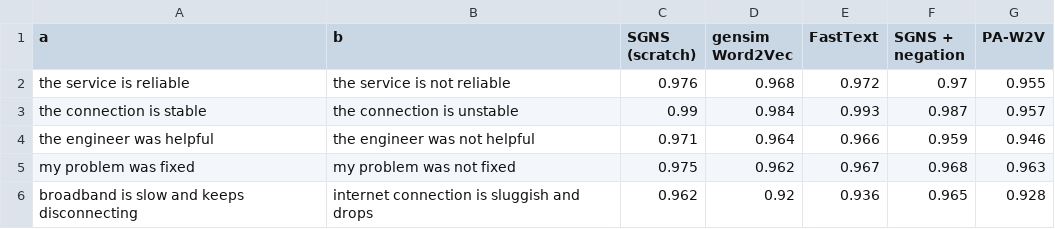
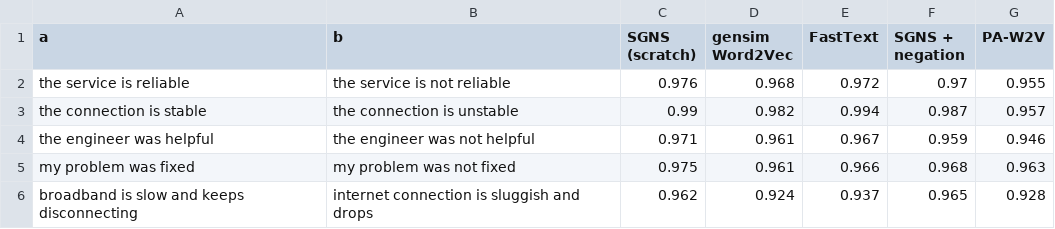
Before and after one commit to BharatChandra-sys/NLP-case-study, a CSV file: results/word2vec/doc_probes.csv, drawn as a sheet.

```diff
--- a/results/word2vec/doc_probes.csv
+++ b/results/word2vec/doc_probes.csv
@@ -2,5 +2,5 @@ a,b,SGNS (scratch),gensim Word2Vec,FastText,SGNS + negation,PA-W2V
 the service is reliable,the service is not reliable,0.976,0.968,0.972,0.97,0.955
-the connection is stable,the connection is unstable,0.99,0.984,0.993,0.987,0.957
-the engineer was helpful,the engineer was not helpful,0.971,0.964,0.966,0.959,0.946
-my problem was fixed,my problem was not fixed,0.975,0.962,0.967,0.968,0.963
-broadband is slow and keeps disconnecting,internet connection is sluggish and drops,0.962,0.92,0.936,0.965,0.928
+the connection is stable,the connection is unstable,0.99,0.982,0.994,0.987,0.957
+the engineer was helpful,the engineer was not helpful,0.971,0.961,0.967,0.959,0.946
+my problem was fixed,my problem was not fixed,0.975,0.961,0.966,0.968,0.963
+broadband is slow and keeps disconnecting,internet connection is sluggish and drops,0.962,0.924,0.937,0.965,0.928
```
Also changed, not shown: results/qa/squad_reader_benchmark.csv, results/sentiment/contrast_detail.csv, 41 other files.
